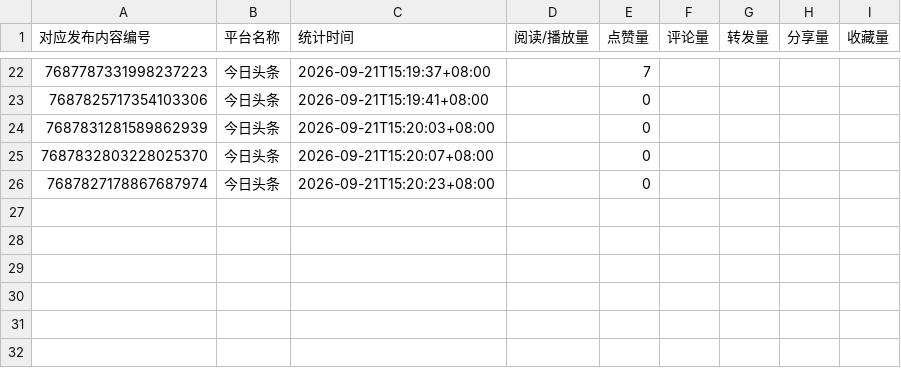
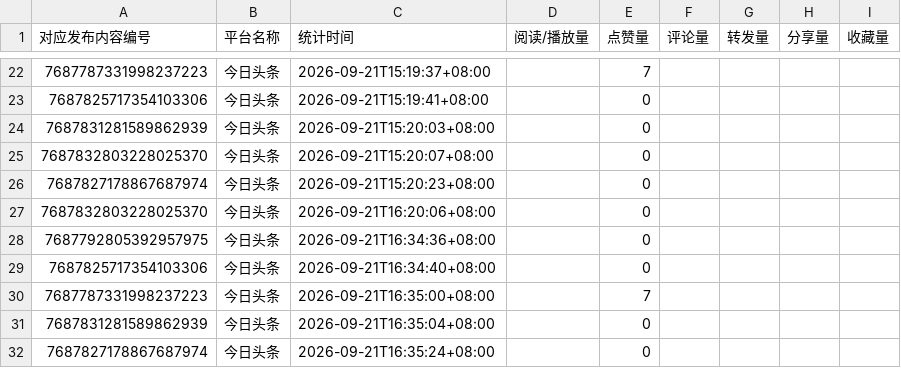
Before and after one commit to qingqing0223/-, a CSV file: data_submissions/toutiao/2026-09-21_toutiao01/keywords/表3_发布内容互动数据表.csv, drawn as a sheet; only a part is shown, gaps mark what is left out; the diff names each change by its address in the sheet, - before the commit and + after, or states it on an @@ line.

Commit message:
data: sync Toutiao 2026-09-21 basic,hourly tables

```diff
--- a/data_submissions/toutiao/2026-09-21_toutiao01/keywords/表3_发布内容互动数据表.csv
+++ b/data_submissions/toutiao/2026-09-21_toutiao01/keywords/表3_发布内容互动数据表.csv
+row 27: 7687832803228025370 | 今日头条 | 2026-09-21T16:20:06+08:00 |  | 0
+row 28: 7687792805392957975 | 今日头条 | 2026-09-21T16:34:36+08:00 |  | 0
+row 29: 7687825717354103306 | 今日头条 | 2026-09-21T16:34:40+08:00 |  | 0
+row 30: 7687787331998237223 | 今日头条 | 2026-09-21T16:35:00+08:00 |  | 7
+row 31: 7687831281589862939 | 今日头条 | 2026-09-21T16:35:04+08:00 |  | 0
+row 32: 7687827178867687974 | 今日头条 | 2026-09-21T16:35:24+08:00 |  | 0
```
Also changed, not shown: 1 other file.
